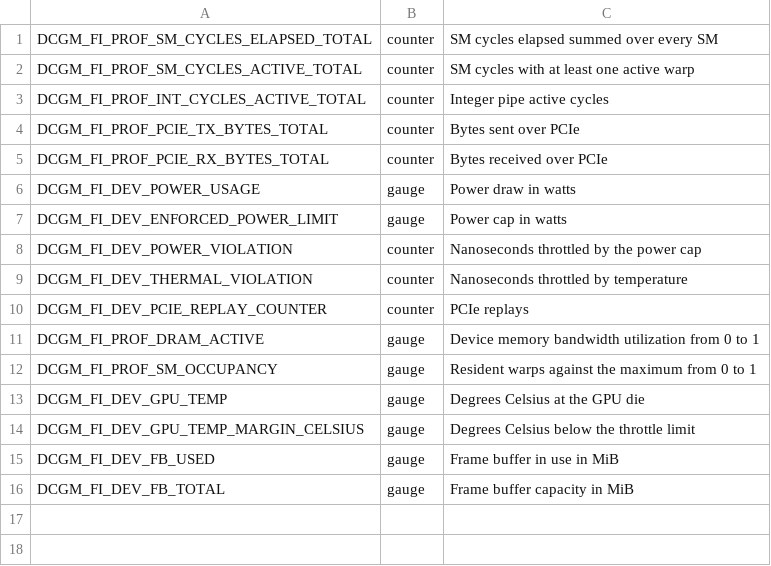
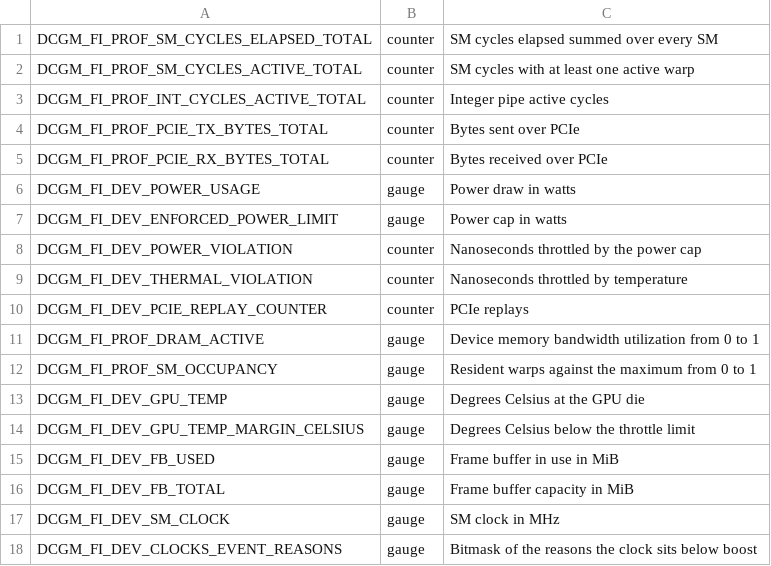
Before and after one commit to han0110/provoor, a CSV file: internal/cluster/dcgm-fields.csv, drawn as a sheet.

Commit message:
feat: collect the SM clock and the clock event reasons (#28)

```diff
--- a/internal/cluster/dcgm-fields.csv
+++ b/internal/cluster/dcgm-fields.csv
@@ -16 +16,3 @@ DCGM_FI_DEV_FB_USED, gauge, Frame buffer in use in MiB
 DCGM_FI_DEV_FB_TOTAL, gauge, Frame buffer capacity in MiB
+DCGM_FI_DEV_SM_CLOCK, gauge, SM clock in MHz
+DCGM_FI_DEV_CLOCKS_EVENT_REASONS, gauge, Bitmask of the reasons the clock sits below boost
```
